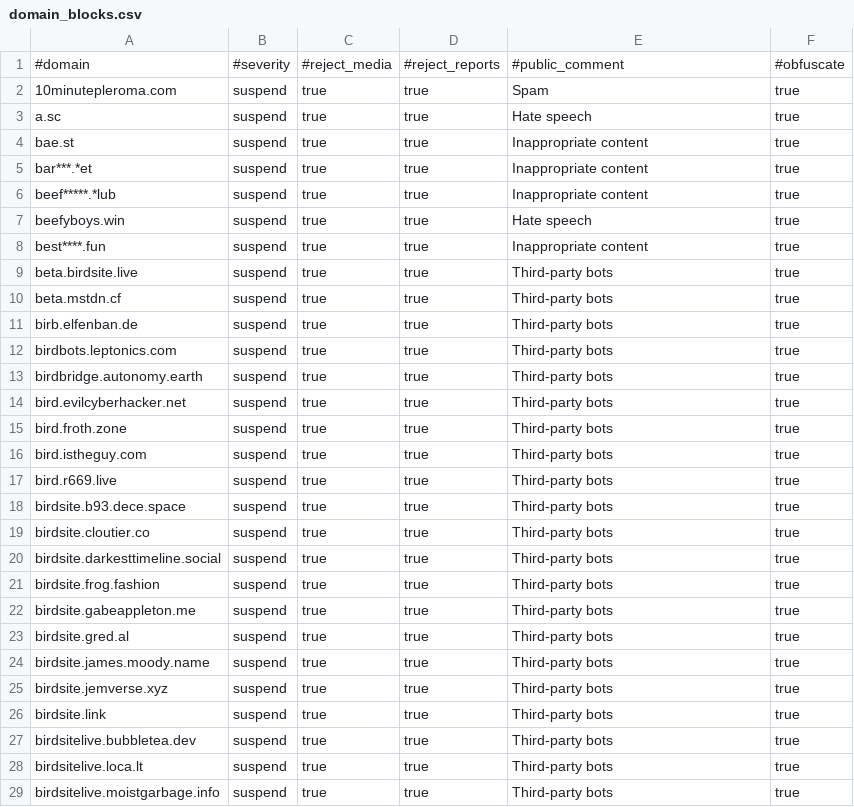
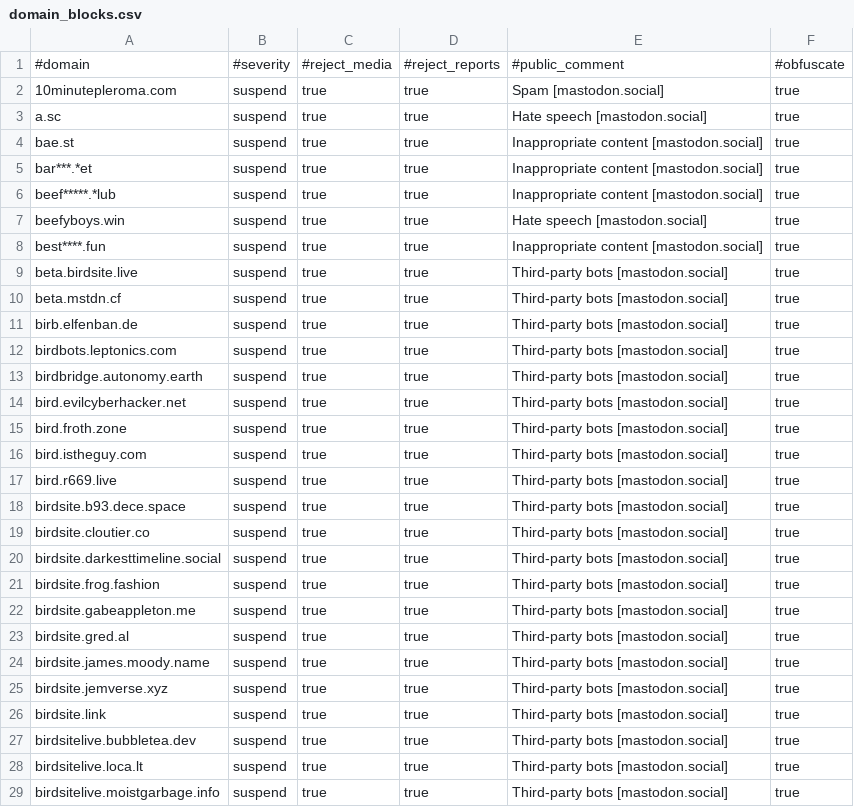
Before and after one commit to archaeo-social/mastodon, a CSV file: domain_blocks.csv, drawn as a sheet; only a part is shown; the diff covers the shown part only.

```diff
--- a/domain_blocks.csv
+++ b/domain_blocks.csv
@@ -1,29 +1,29 @@
 #domain,#severity,#reject_media,#reject_reports,#public_comment,#obfuscate
-10minutepleroma.com,suspend,true,true,Spam,true
-a.sc,suspend,true,true,Hate speech,true
-bae.st,suspend,true,true,Inappropriate content,true
-bar***.*et,suspend,true,true,Inappropriate content,true
-beef*****.*lub,suspend,true,true,Inappropriate content,true
-beefyboys.win,suspend,true,true,Hate speech,true
-best****.fun,suspend,true,true,Inappropriate content,true
-beta.birdsite.live,suspend,true,true,Third-party bots,true
-beta.mstdn.cf,suspend,true,true,Third-party bots,true
-birb.elfenban.de,suspend,true,true,Third-party bots,true
-birdbots.leptonics.com,suspend,true,true,Third-party bots,true
-birdbridge.autonomy.earth,suspend,true,true,Third-party bots,true
-bird.evilcyberhacker.net,suspend,true,true,Third-party bots,true
-bird.froth.zone,suspend,true,true,Third-party bots,true
-bird.istheguy.com,suspend,true,true,Third-party bots,true
-bird.r669.live,suspend,true,true,Third-party bots,true
-birdsite.b93.dece.space,suspend,true,true,Third-party bots,true
-birdsite.cloutier.co,suspend,true,true,Third-party bots,true
-birdsite.darkesttimeline.social,suspend,true,true,Third-party bots,true
-birdsite.frog.fashion,suspend,true,true,Third-party bots,true
-birdsite.gabeappleton.me,suspend,true,true,Third-party bots,true
-birdsite.gred.al,suspend,true,true,Third-party bots,true
-birdsite.james.moody.name,suspend,true,true,Third-party bots,true
-birdsite.jemverse.xyz,suspend,true,true,Third-party bots,true
-birdsite.link,suspend,true,true,Third-party bots,true
-birdsitelive.bubbletea.dev,suspend,true,true,Third-party bots,true
-birdsitelive.loca.lt,suspend,true,true,Third-party bots,true
-birdsitelive.moistgarbage.info,suspend,true,true,Third-party bots,true
+10minutepleroma.com,suspend,true,true,Spam [mastodon.social],true
+a.sc,suspend,true,true,Hate speech [mastodon.social],true
+bae.st,suspend,true,true,Inappropriate content [mastodon.social],true
+bar***.*et,suspend,true,true,Inappropriate content [mastodon.social],true
+beef*****.*lub,suspend,true,true,Inappropriate content [mastodon.social],true
+beefyboys.win,suspend,true,true,Hate speech [mastodon.social],true
+best****.fun,suspend,true,true,Inappropriate content [mastodon.social],true
+beta.birdsite.live,suspend,true,true,Third-party bots [mastodon.social],true
+beta.mstdn.cf,suspend,true,true,Third-party bots [mastodon.social],true
+birb.elfenban.de,suspend,true,true,Third-party bots [mastodon.social],true
+birdbots.leptonics.com,suspend,true,true,Third-party bots [mastodon.social],true
+birdbridge.autonomy.earth,suspend,true,true,Third-party bots [mastodon.social],true
+bird.evilcyberhacker.net,suspend,true,true,Third-party bots [mastodon.social],true
+bird.froth.zone,suspend,true,true,Third-party bots [mastodon.social],true
+bird.istheguy.com,suspend,true,true,Third-party bots [mastodon.social],true
+bird.r669.live,suspend,true,true,Third-party bots [mastodon.social],true
+birdsite.b93.dece.space,suspend,true,true,Third-party bots [mastodon.social],true
+birdsite.cloutier.co,suspend,true,true,Third-party bots [mastodon.social],true
+birdsite.darkesttimeline.social,suspend,true,true,Third-party bots [mastodon.social],true
+birdsite.frog.fashion,suspend,true,true,Third-party bots [mastodon.social],true
+birdsite.gabeappleton.me,suspend,true,true,Third-party bots [mastodon.social],true
+birdsite.gred.al,suspend,true,true,Third-party bots [mastodon.social],true
+birdsite.james.moody.name,suspend,true,true,Third-party bots [mastodon.social],true
+birdsite.jemverse.xyz,suspend,true,true,Third-party bots [mastodon.social],true
+birdsite.link,suspend,true,true,Third-party bots [mastodon.social],true
+birdsitelive.bubbletea.dev,suspend,true,true,Third-party bots [mastodon.social],true
+birdsitelive.loca.lt,suspend,true,true,Third-party bots [mastodon.social],true
+birdsitelive.moistgarbage.info,suspend,true,true,Third-party bots [mastodon.social],true
```
Also changed, not shown: 129 edited cells elsewhere in this file.
